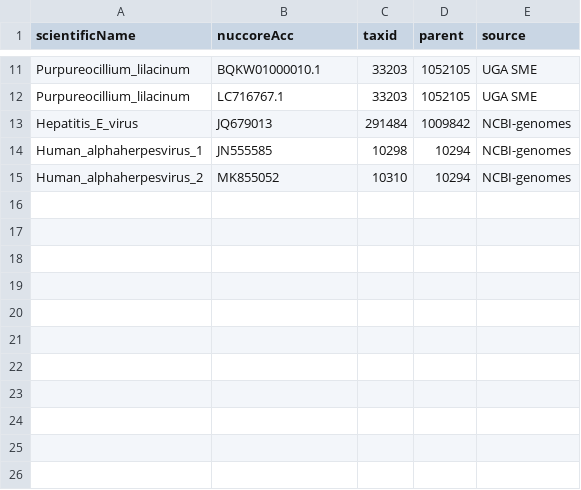
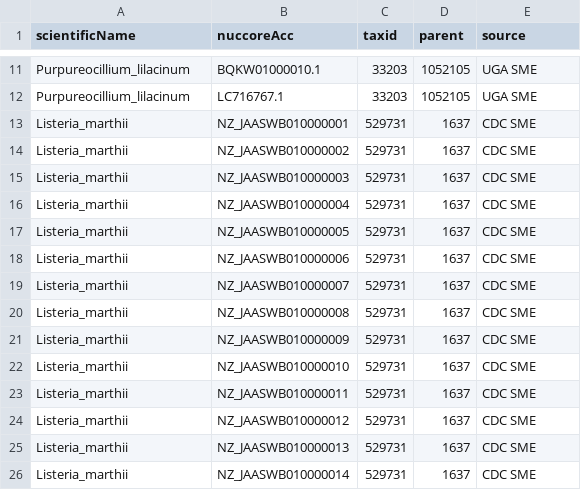
Before and after one commit to lskatz/Kalamari, a TSV file: src/chromosomes-incomplete.tsv, drawn as a sheet; only a part is shown, gaps mark what is left out; removed rows and columns are numbered as before the commit, all else as after; the diff names each change by its address in the sheet, - before the commit and + after, or states it on an @@ line.

Commit message:
more validation; some contigs moved to incomplete; some viruses removed

```diff
--- a/src/chromosomes-incomplete.tsv
+++ b/src/chromosomes-incomplete.tsv
-row 13: Hepatitis_E_virus | JQ679013 | 291484 | 1009842 | NCBI-genomes
-row 14: Human_alphaherpesvirus_1 | JN555585 | 10298 | 10294 | NCBI-genomes
-row 15: Human_alphaherpesvirus_2 | MK855052 | 10310 | 10294 | NCBI-genomes
+row 13: Listeria_marthii | NZ_JAASWB010000001 | 529731 | 1637 | CDC SME
+row 14: Listeria_marthii | NZ_JAASWB010000002 | 529731 | 1637 | CDC SME
+row 15: Listeria_marthii | NZ_JAASWB010000003 | 529731 | 1637 | CDC SME
+row 16: Listeria_marthii | NZ_JAASWB010000004 | 529731 | 1637 | CDC SME
+row 17: Listeria_marthii | NZ_JAASWB010000005 | 529731 | 1637 | CDC SME
+row 18: Listeria_marthii | NZ_JAASWB010000006 | 529731 | 1637 | CDC SME
+row 19: Listeria_marthii | NZ_JAASWB010000007 | 529731 | 1637 | CDC SME
+row 20: Listeria_marthii | NZ_JAASWB010000008 | 529731 | 1637 | CDC SME
+row 21: Listeria_marthii | NZ_JAASWB010000009 | 529731 | 1637 | CDC SME
+row 22: Listeria_marthii | NZ_JAASWB010000010 | 529731 | 1637 | CDC SME
+row 23: Listeria_marthii | NZ_JAASWB010000011 | 529731 | 1637 | CDC SME
+row 24: Listeria_marthii | NZ_JAASWB010000012 | 529731 | 1637 | CDC SME
+row 25: Listeria_marthii | NZ_JAASWB010000013 | 529731 | 1637 | CDC SME
+row 26: Listeria_marthii | NZ_JAASWB010000014 | 529731 | 1637 | CDC SME
```
Also changed, not shown: src/chromosomes.tsv, 2 other files.
